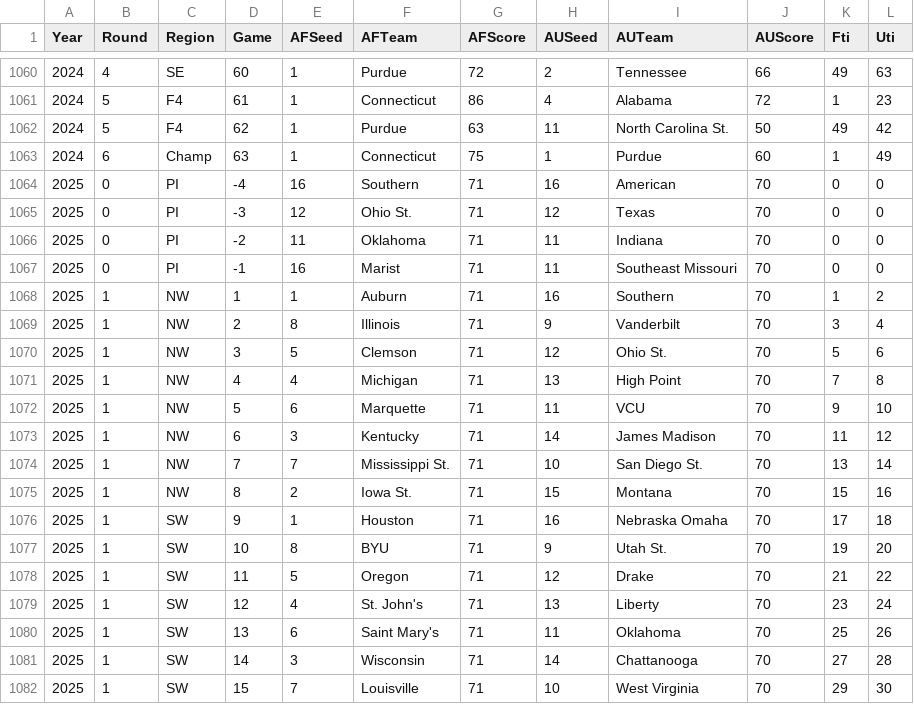
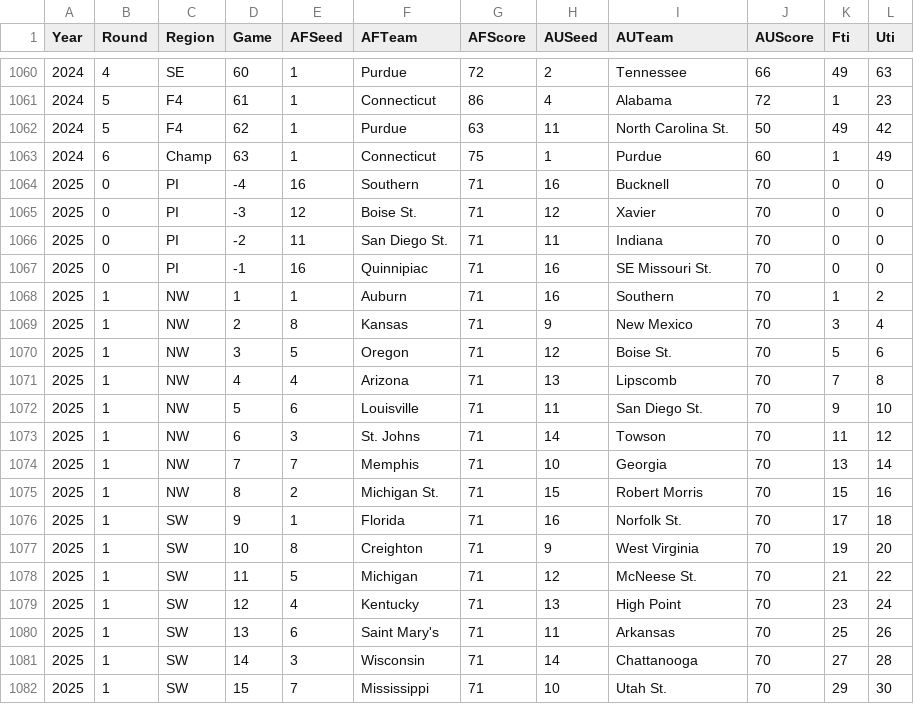
Before and after one commit to harmkenn/Python_Madness, a CSV file: Python_Madness_2025/data/step05c_FUHistory.csv, drawn as a sheet; only a part is shown, gaps mark what is left out; the diff covers the shown part only.

```diff
--- a/Python_Madness_2025/data/step05c_FUHistory.csv
+++ b/Python_Madness_2025/data/step05c_FUHistory.csv
@@ -1063,20 +1063,20 @@ Year,Round,Region,Game,AFSeed,AFTeam,AFScore,AUSeed,AUTeam,AUScore,Fti,Uti
 2024,6,Champ,63,1,Connecticut,75,1,Purdue,60,1,49
-2025,0,PI,-4,16,Southern,71,16,American,70,0,0
-2025,0,PI,-3,12,Ohio St.,71,12,Texas,70,0,0
-2025,0,PI,-2,11,Oklahoma,71,11,Indiana,70,0,0
-2025,0,PI,-1,16,Marist,71,11,Southeast Missouri,70,0,0
+2025,0,PI,-4,16,Southern,71,16,Bucknell,70,0,0
+2025,0,PI,-3,12,Boise St.,71,12,Xavier,70,0,0
+2025,0,PI,-2,11,San Diego St.,71,11,Indiana,70,0,0
+2025,0,PI,-1,16,Quinnipiac,71,16,SE Missouri St.,70,0,0
 2025,1,NW,1,1,Auburn,71,16,Southern,70,1,2
-2025,1,NW,2,8,Illinois,71,9,Vanderbilt,70,3,4
-2025,1,NW,3,5,Clemson,71,12,Ohio St.,70,5,6
-2025,1,NW,4,4,Michigan,71,13,High Point,70,7,8
-2025,1,NW,5,6,Marquette,71,11,VCU,70,9,10
-2025,1,NW,6,3,Kentucky,71,14,James Madison,70,11,12
-2025,1,NW,7,7,Mississippi St.,71,10,San Diego St.,70,13,14
-2025,1,NW,8,2,Iowa St.,71,15,Montana,70,15,16
-2025,1,SW,9,1,Houston,71,16,Nebraska Omaha,70,17,18
-2025,1,SW,10,8,BYU,71,9,Utah St.,70,19,20
-2025,1,SW,11,5,Oregon,71,12,Drake,70,21,22
-2025,1,SW,12,4,St. John's,71,13,Liberty,70,23,24
-2025,1,SW,13,6,Saint Mary's,71,11,Oklahoma,70,25,26
+2025,1,NW,2,8,Kansas,71,9,New Mexico,70,3,4
+2025,1,NW,3,5,Oregon,71,12,Boise St.,70,5,6
+2025,1,NW,4,4,Arizona,71,13,Lipscomb,70,7,8
+2025,1,NW,5,6,Louisville,71,11,San Diego St.,70,9,10
+2025,1,NW,6,3,St. Johns,71,14,Towson,70,11,12
+2025,1,NW,7,7,Memphis,71,10,Georgia,70,13,14
+2025,1,NW,8,2,Michigan St.,71,15,Robert Morris,70,15,16
+2025,1,SW,9,1,Florida,71,16,Norfolk St.,70,17,18
+2025,1,SW,10,8,Creighton,71,9,West Virginia,70,19,20
+2025,1,SW,11,5,Michigan,71,12,McNeese St.,70,21,22
+2025,1,SW,12,4,Kentucky,71,13,High Point,70,23,24
+2025,1,SW,13,6,Saint Mary's,71,11,Arkansas,70,25,26
 2025,1,SW,14,3,Wisconsin,71,14,Chattanooga,70,27,28
-2025,1,SW,15,7,Louisville,71,10,West Virginia,70,29,30
+2025,1,SW,15,7,Mississippi,71,10,Utah St.,70,29,30
```
Also changed, not shown: 24 edited cells elsewhere in this file, Python_Madness_2025/data/step01d_kenpom0825.csv, Python_Madness_2025/data/step02c_espnbpi0825.csv, 7 other files.
